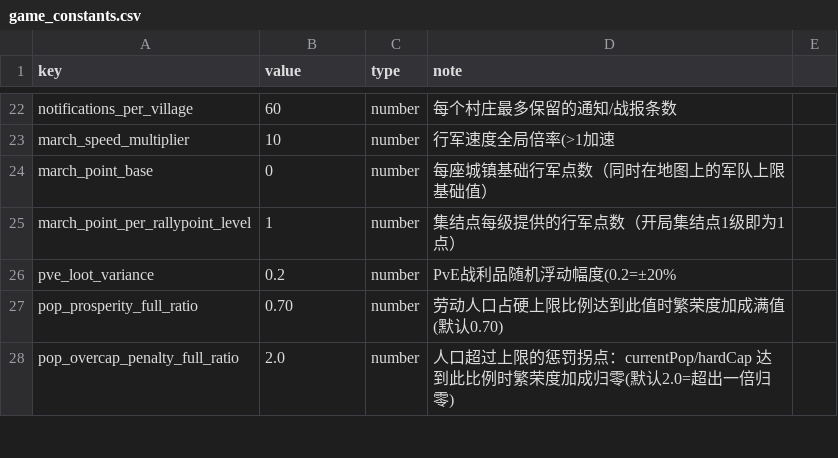
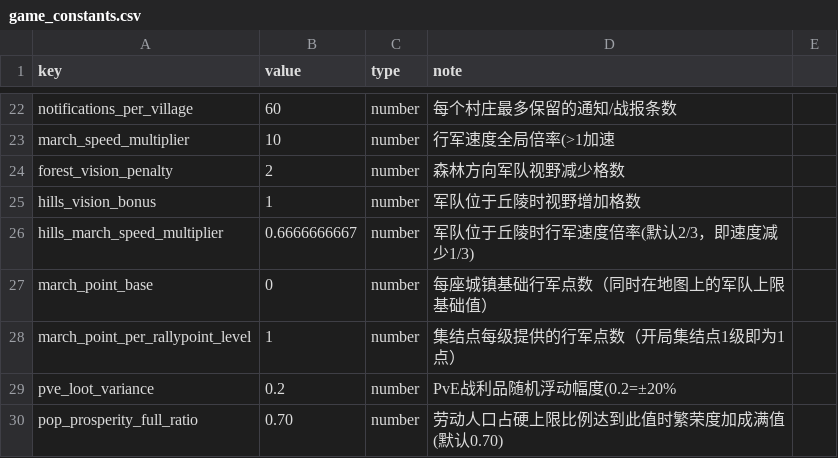
Before and after one commit to kennysli1/slg1.0, a CSV file: config/game_constants.csv, drawn as a sheet; only a part is shown, gaps mark what is left out; the shorter side is filled out with more unchanged rows.

```diff
--- a/config/game_constants.csv
+++ b/config/game_constants.csv
@@ -23,2 +23,5 @@ notifications_per_village,60,number,每个村庄最多保留的通知/战报条
 march_speed_multiplier,10,number,行军速度全局倍率(>1加速
+forest_vision_penalty,2,number,森林方向军队视野减少格数
+hills_vision_bonus,1,number,军队位于丘陵时视野增加格数
+hills_march_speed_multiplier,0.6666666667,number,军队位于丘陵时行军速度倍率(默认2/3，即速度减少1/3)
 march_point_base,0,number,每座城镇基础行军点数（同时在地图上的军队上限基础值）
```
Also changed, not shown: 10 other files.
